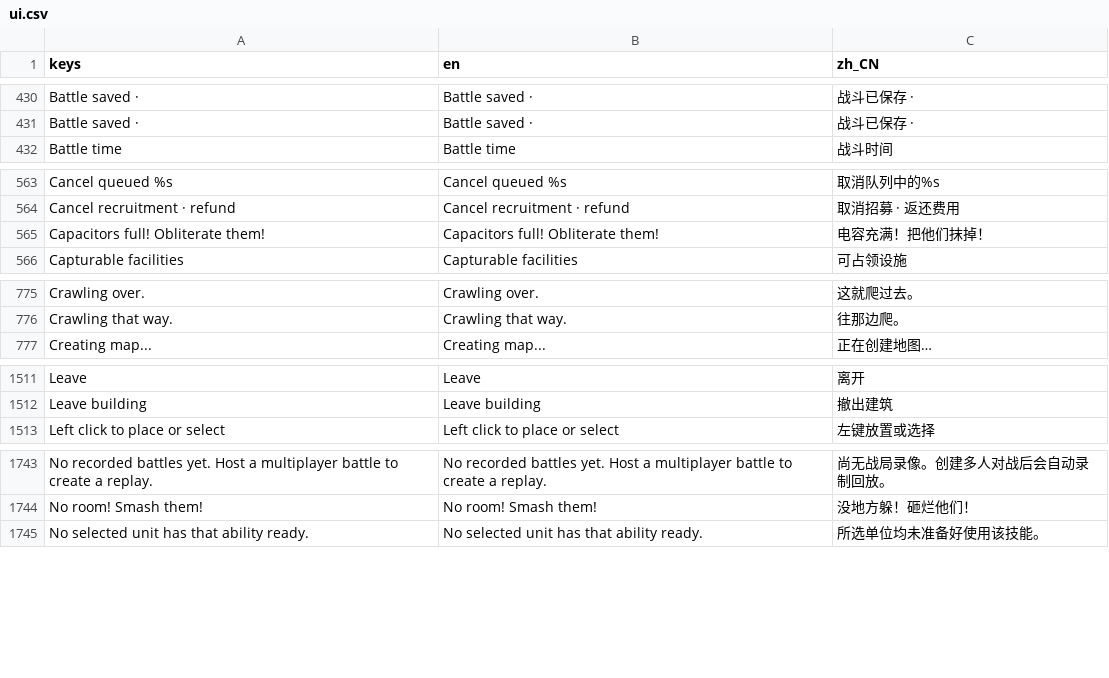
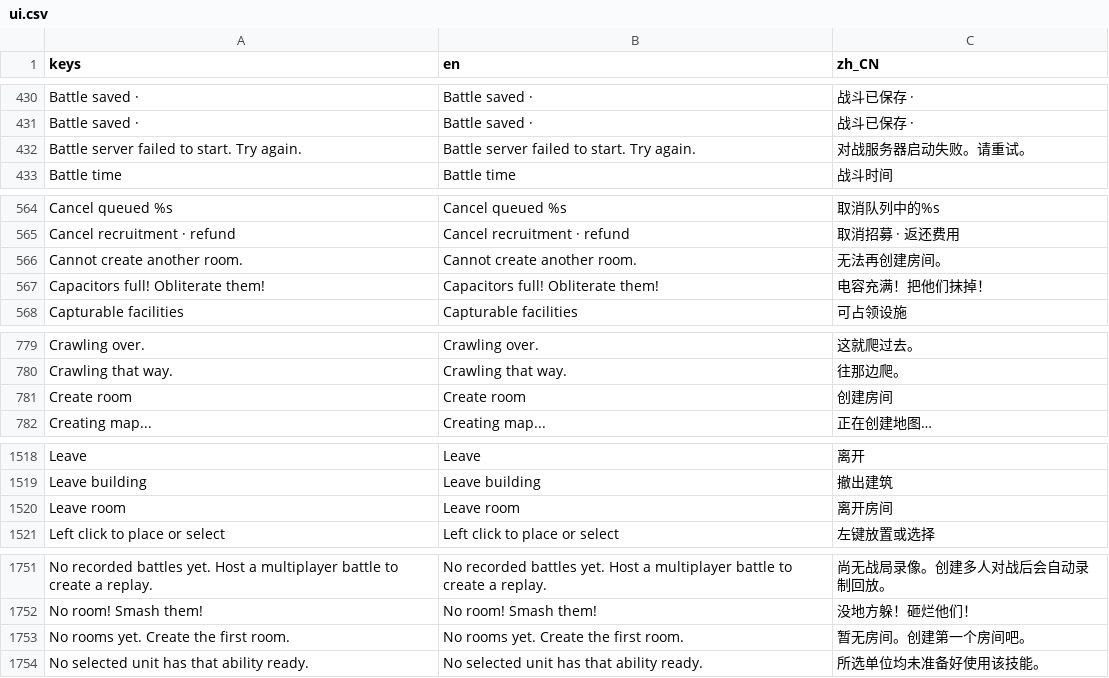
Before and after one commit to natelindev/command-horizon, a CSV file: assets/translations/ui.csv, drawn as a sheet; only a part is shown, gaps mark what is left out; the diff covers the shown part only; the diff names each change by its address in the sheet, - before the commit and + after, or states it on an @@ line.

Commit message:
Add persistent headless multiplayer room server

```diff
--- a/assets/translations/ui.csv
+++ b/assets/translations/ui.csv
+row 432: Battle server failed to start. Try again. | Battle server failed to start. Try again. | 对战服务器启动失败。请重试。
+row 566: Cannot create another room. | Cannot create another room. | 无法再创建房间。
+row 781: Create room | Create room | 创建房间
+row 1520: Leave room | Leave room | 离开房间
+row 1753: No rooms yet. Create the first room. | No rooms yet. Create the first room. | 暂无房间。创建第一个房间吧。
```
Also changed, not shown: 15 added rows elsewhere in this file, art/localization/network.tsv, 16 other files.
